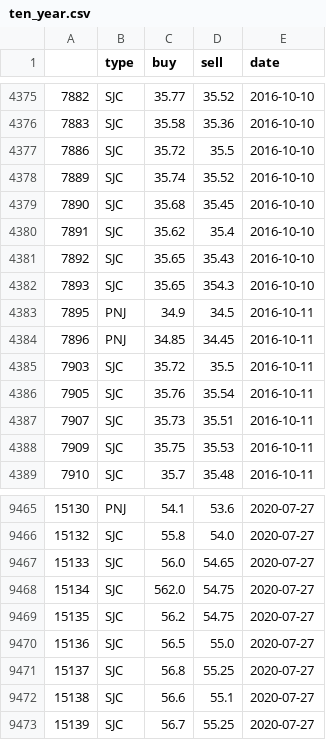
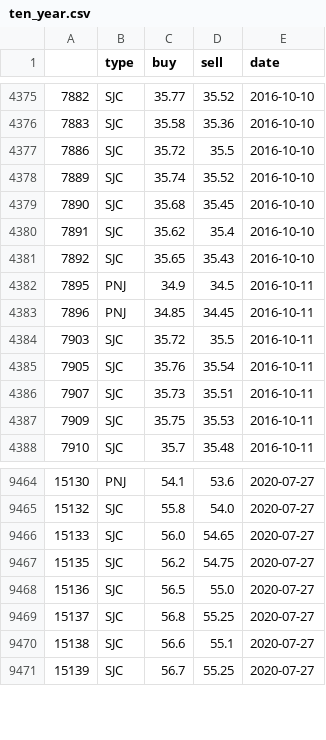
Before and after one commit to ady201group5AI18c/GoldPriceVN, a CSV file: data/ten_year.csv, drawn as a sheet; only a part is shown, gaps mark what is left out.

```diff
--- a/data/ten_year.csv
+++ b/data/ten_year.csv
@@ -4381,3 +4381,2 @@
 7892,SJC,35.65,35.43,2016-10-10
-7893,SJC,35.65,354.3,2016-10-10
 7895,PNJ,34.9,34.5,2016-10-11
@@ -9467,3 +9466,2 @@
 15133,SJC,56.0,54.65,2020-07-27
-15134,SJC,562.0,54.75,2020-07-27
 15135,SJC,56.2,54.75,2020-07-27
```
Also changed, not shown: 1 other file.
